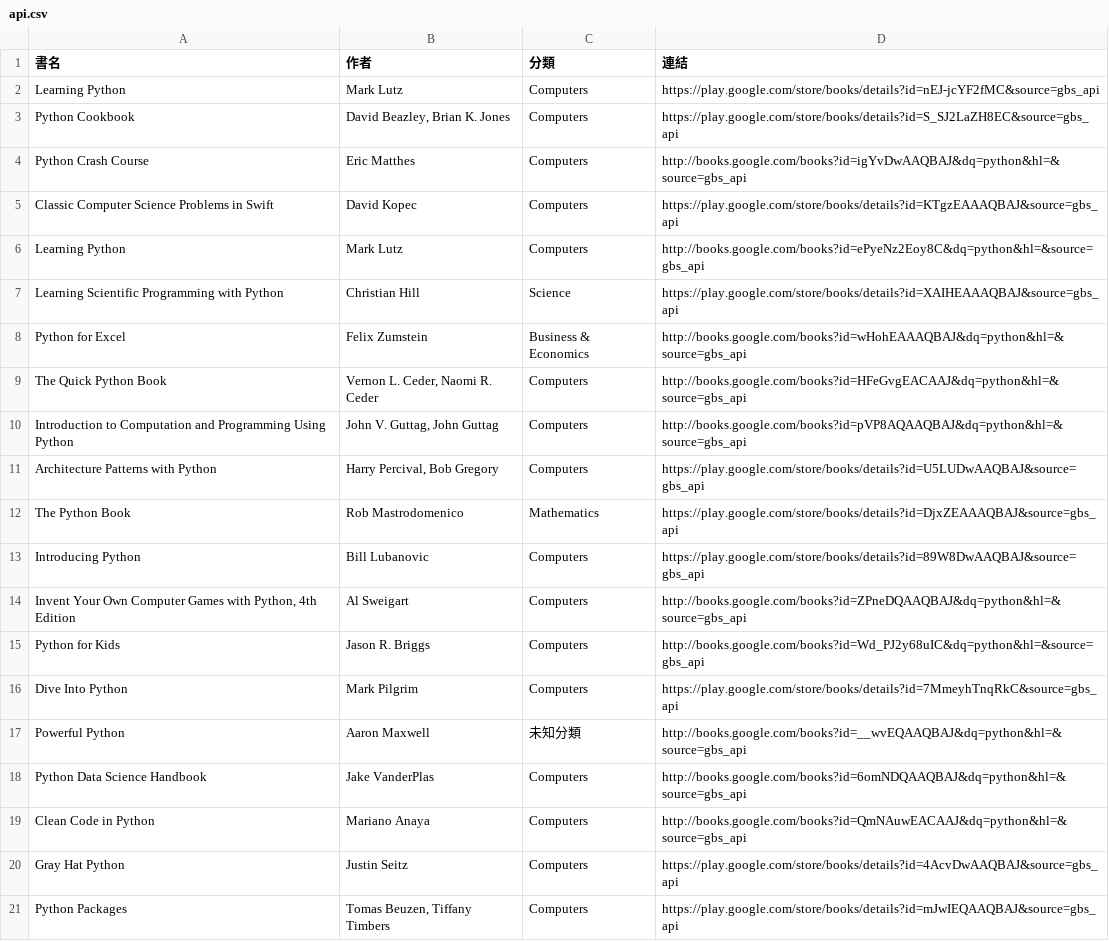
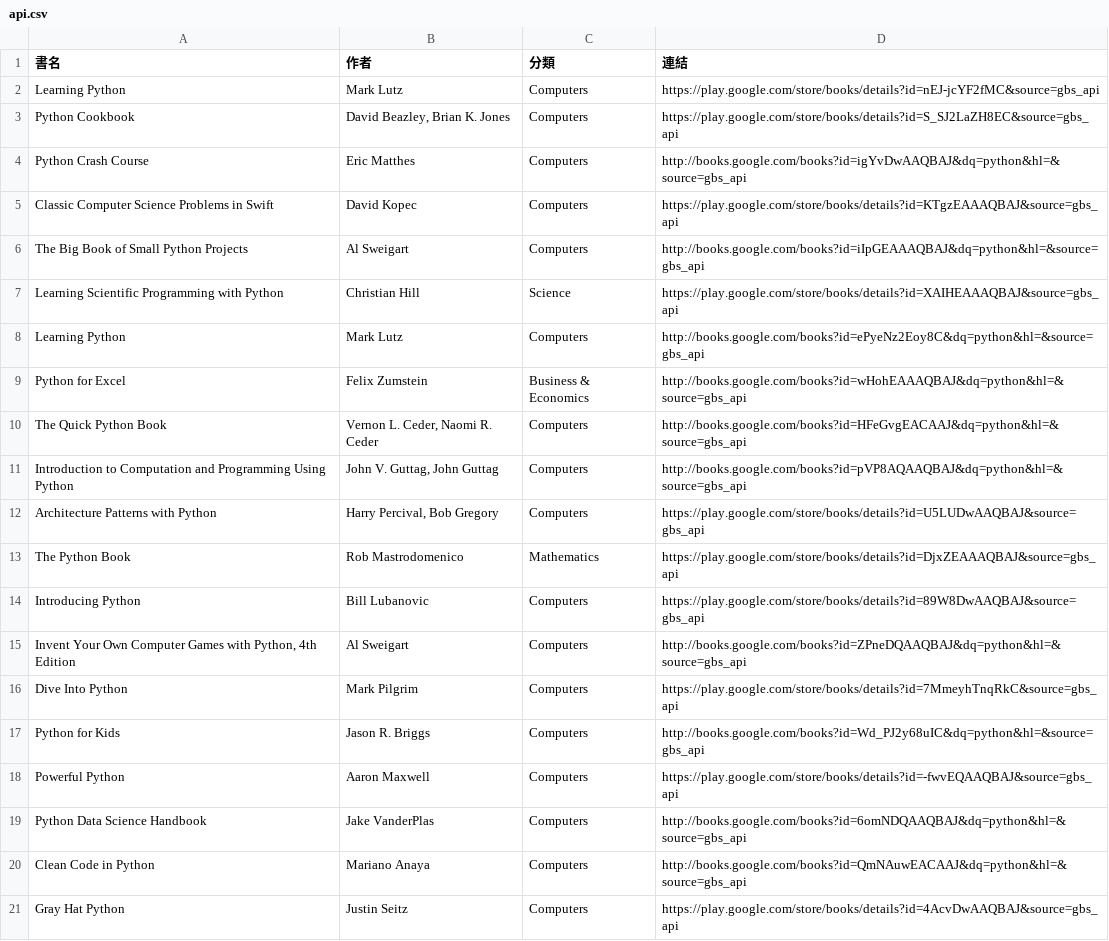
Before and after one commit to allenwhitewho/s1111409_mid, a CSV file: api.csv, drawn as a sheet.

```diff
--- a/api.csv
+++ b/api.csv
@@ -5,4 +5,5 @@ Python Crash Course,Eric Matthes,Computers,http://books.google.com/books?id=igYv
 Classic Computer Science Problems in Swift,David Kopec,Computers,https://play.google.com/store/books/details?id=KTgzEAAAQBAJ&source=gbs_api
+The Big Book of Small Python Projects,Al Sweigart,Computers,http://books.google.com/books?id=iIpGEAAAQBAJ&dq=python&hl=&source=gbs_api
+Learning Scientific Programming with Python,Christian Hill,Science,https://play.google.com/store/books/details?id=XAIHEAAAQBAJ&source=gbs_api
 Learning Python,Mark Lutz,Computers,http://books.google.com/books?id=ePyeNz2Eoy8C&dq=python&hl=&source=gbs_api
-Learning Scientific Programming with Python,Christian Hill,Science,https://play.google.com/store/books/details?id=XAIHEAAAQBAJ&source=gbs_api
 Python for Excel,Felix Zumstein,Business & Economics,http://books.google.com/books?id=wHohEAAAQBAJ&dq=python&hl=&source=gbs_api
@@ -14,5 +15,5 @@ Introducing Python,Bill Lubanovic,Computers,https://play.google.com/store/books/
 "Invent Your Own Computer Games with Python, 4th Edition",Al Sweigart,Computers,http://books.google.com/books?id=ZPneDQAAQBAJ&dq=python&hl=&source=gbs_api
+Dive Into Python,Mark Pilgrim,Computers,https://play.google.com/store/books/details?id=7MmeyhTnqRkC&source=gbs_api
 Python for Kids,Jason R. Briggs,Computers,http://books.google.com/books?id=Wd_PJ2y68uIC&dq=python&hl=&source=gbs_api
-Dive Into Python,Mark Pilgrim,Computers,https://play.google.com/store/books/details?id=7MmeyhTnqRkC&source=gbs_api
-Powerful Python,Aaron Maxwell,未知分類,http://books.google.com/books?id=__wvEQAAQBAJ&dq=python&hl=&source=gbs_api
+Powerful Python,Aaron Maxwell,Computers,https://play.google.com/store/books/details?id=-fwvEQAAQBAJ&source=gbs_api
 Python Data Science Handbook,Jake VanderPlas,Computers,http://books.google.com/books?id=6omNDQAAQBAJ&dq=python&hl=&source=gbs_api
@@ -20,2 +21 @@ Clean Code in Python,Mariano Anaya,Computers,http://books.google.com/books?id=Qm
 Gray Hat Python,Justin Seitz,Computers,https://play.google.com/store/books/details?id=4AcvDwAAQBAJ&source=gbs_api
-Python Packages,"Tomas Beuzen, Tiffany Timbers",Computers,https://play.google.com/store/books/details?id=mJwIEQAAQBAJ&source=gbs_api
```
Also changed, not shown: category_log.csv, 1 other file.
